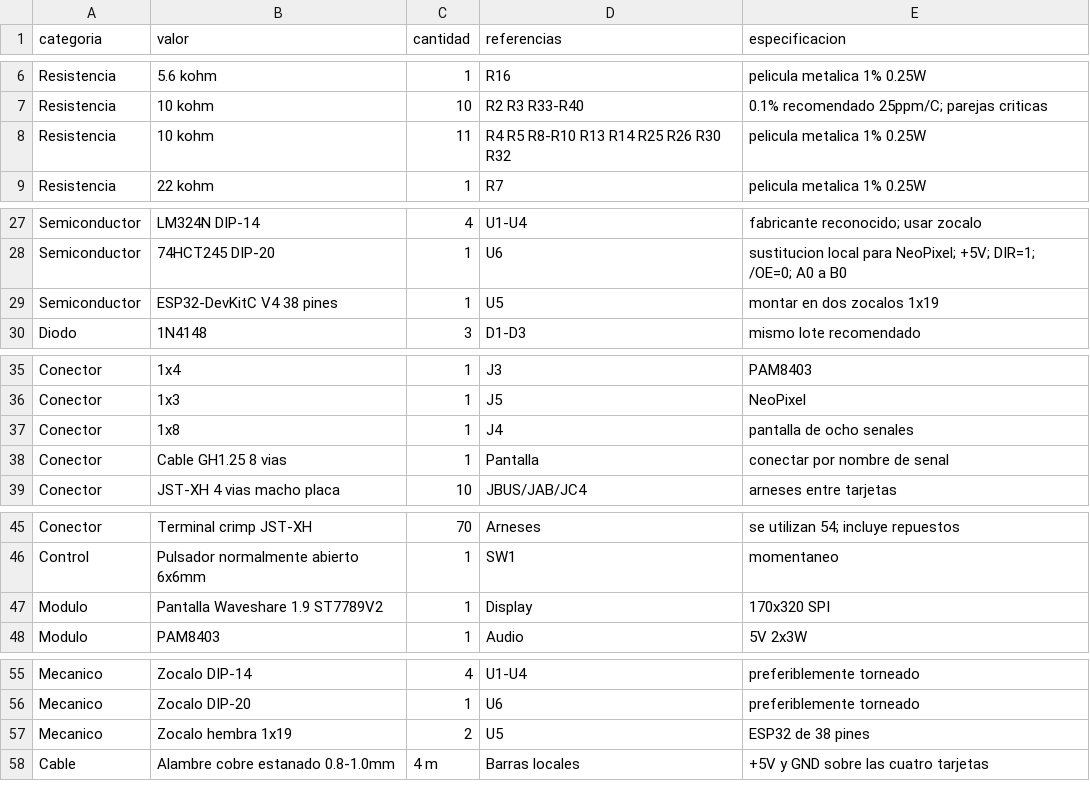
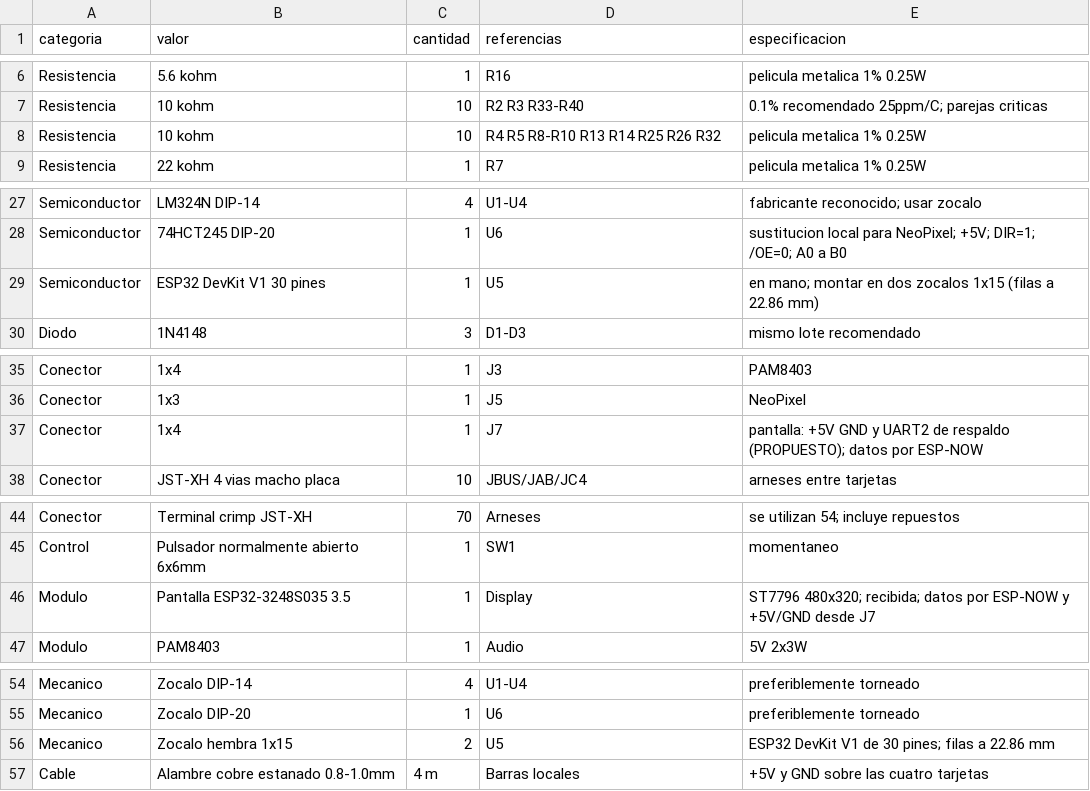
Before and after one commit to davixcky/ecualizador-esp32, a CSV file: hardware/E5-perforadas/BOM-precision.csv, drawn as a sheet; only a part is shown, gaps mark what is left out.

Commit message:
Esquema 30 pines: archivos del nucleo de la migracion (generadores, kicad, PDFs, CSV, firmware docs)
El commit anterior (9f87984) solo capturo la parte del CAD por un error de ruta al
preparar el indice; este completa la migracion real: generadores del esquematico,
kicad_sch + simbolos + huella del zocalo 2x15, PDF maestro/modular/guia regenerados,
ERC, conexiones-entre-tarjetas, lista-por-tarjeta, BOM-precision, hoja de banco de
VREF y la documentacion de pines del firmware con el mapa e5cyd.

```diff
--- a/hardware/E5-perforadas/BOM-precision.csv
+++ b/hardware/E5-perforadas/BOM-precision.csv
@@ -7,3 +7,3 @@ Resistencia,5.6 kohm,1,R16,"pelicula metalica 1% 0.25W"
 Resistencia,10 kohm,10,"R2 R3 R33-R40","0.1% recomendado 25ppm/C; parejas criticas"
-Resistencia,10 kohm,11,"R4 R5 R8-R10 R13 R14 R25 R26 R30 R32","pelicula metalica 1% 0.25W"
+Resistencia,10 kohm,10,"R4 R5 R8-R10 R13 R14 R25 R26 R32","pelicula metalica 1% 0.25W"
 Resistencia,22 kohm,1,R7,"pelicula metalica 1% 0.25W"
@@ -28,3 +28,3 @@ Semiconductor,LM324N DIP-14,4,U1-U4,"fabricante reconocido; usar zocalo"
 Semiconductor,74HCT245 DIP-20,1,U6,"sustitucion local para NeoPixel; +5V; DIR=1; /OE=0; A0 a B0"
-Semiconductor,ESP32-DevKitC V4 38 pines,1,U5,"montar en dos zocalos 1x19"
+Semiconductor,ESP32 DevKit V1 30 pines,1,U5,"en mano; montar en dos zocalos 1x15 (filas a 22.86 mm)"
 Diodo,1N4148,3,D1-D3,"mismo lote recomendado"
@@ -36,4 +36,3 @@ Conector,1x4,1,J3,"PAM8403"
 Conector,1x3,1,J5,"NeoPixel"
-Conector,1x8,1,J4,"pantalla de ocho senales"
-Conector,Cable GH1.25 8 vias,1,Pantalla,"conectar por nombre de senal"
+Conector,1x4,1,J7,"pantalla: +5V GND y UART2 de respaldo (PROPUESTO); datos por ESP-NOW"
 Conector,JST-XH 4 vias macho placa,10,JBUS/JAB/JC4,"arneses entre tarjetas"
@@ -46,3 +45,3 @@ Conector,Terminal crimp JST-XH,70,Arneses,"se utilizan 54; incluye repuestos"
 Control,Pulsador normalmente abierto 6x6mm,1,SW1,"momentaneo"
-Modulo,Pantalla Waveshare 1.9 ST7789V2,1,Display,"170x320 SPI"
+Modulo,Pantalla ESP32-3248S035 3.5,1,Display,"ST7796 480x320; recibida; datos por ESP-NOW y +5V/GND desde J7"
 Modulo,PAM8403,1,Audio,"5V 2x3W"
@@ -56,3 +55,3 @@ Mecanico,Zocalo DIP-14,4,U1-U4,"preferiblemente torneado"
 Mecanico,Zocalo DIP-20,1,U6,"preferiblemente torneado"
-Mecanico,Zocalo hembra 1x19,2,U5,"ESP32 de 38 pines"
+Mecanico,Zocalo hembra 1x15,2,U5,"ESP32 DevKit V1 de 30 pines; filas a 22.86 mm"
 Cable,Alambre cobre estanado 0.8-1.0mm,4 m,Barras locales,"+5V y GND sobre las cuatro tarjetas"
```
Also changed, not shown: hardware/E5-perforadas/conexiones-entre-tarjetas.csv, hardware/E5-perforadas/lista-por-tarjeta.csv, 22 other files.
